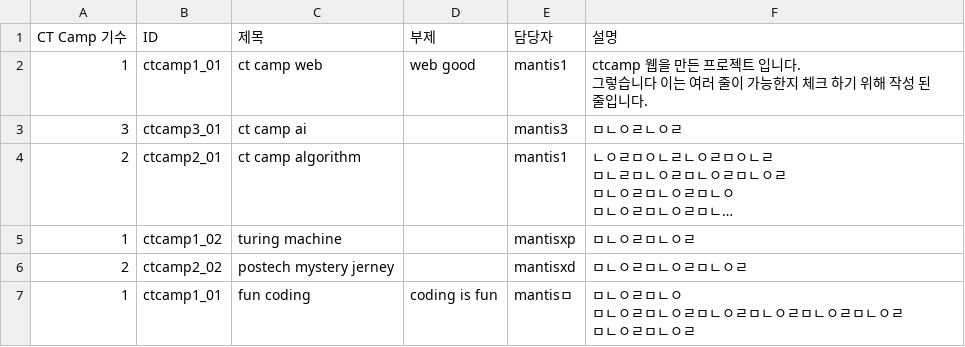
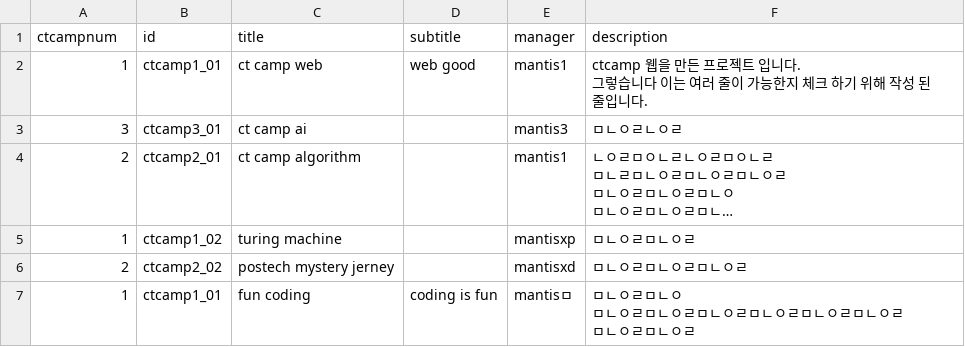
Before and after one commit to MantisXD/CTCampWeb, a CSV file: xls2json/contents.csv, drawn as a sheet; long unchanged cells end in …; removed rows and columns are numbered as before the commit, all else as after; the diff names each change by its address in the sheet, - before the commit and + after, or states it on an @@ line.

```diff
--- a/xls2json/contents.csv
+++ b/xls2json/contents.csv
-row 1: CT Camp 기수 | ID | 제목 | 부제 | 담당자 | 설명
+row 1: ctcampnum | id | title | subtitle | manager | description
```
Also changed, not shown: 26 other files.
